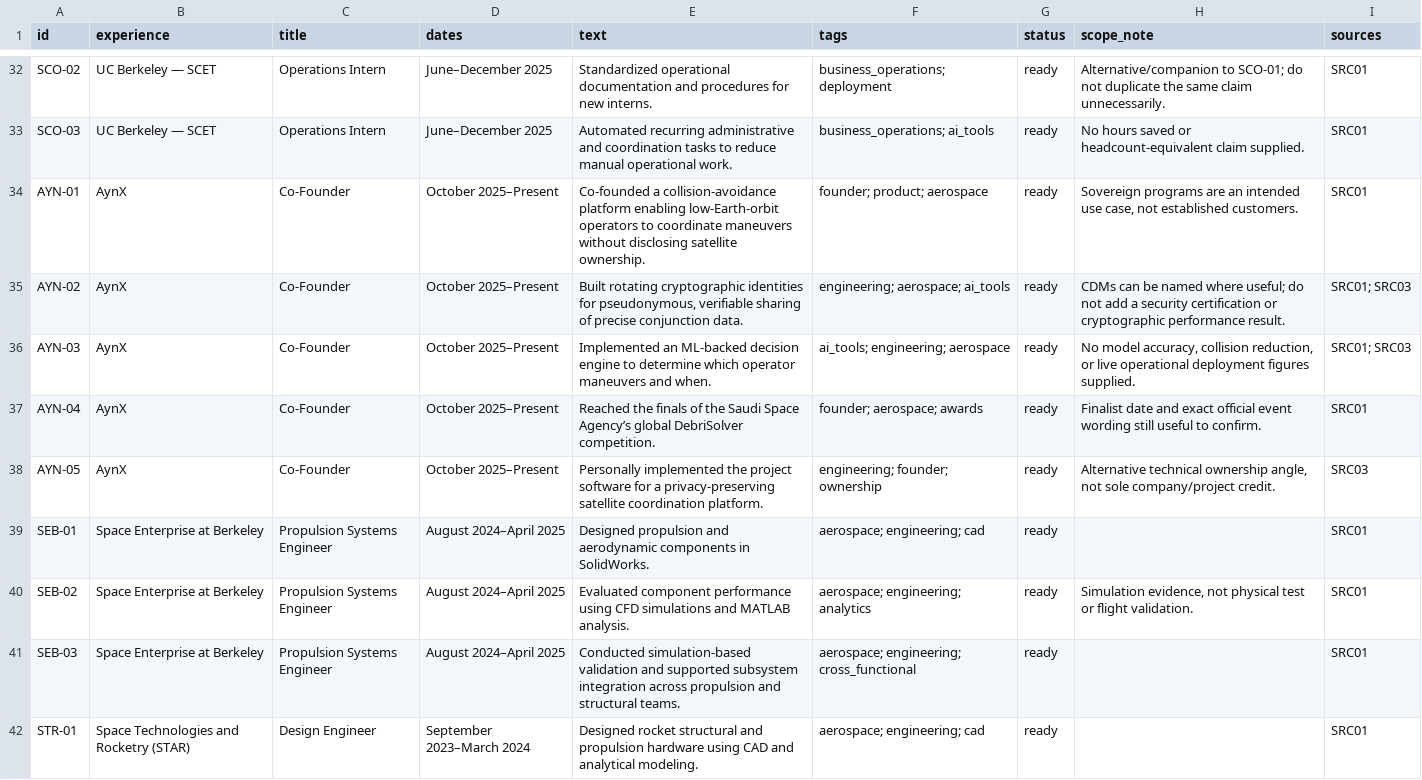
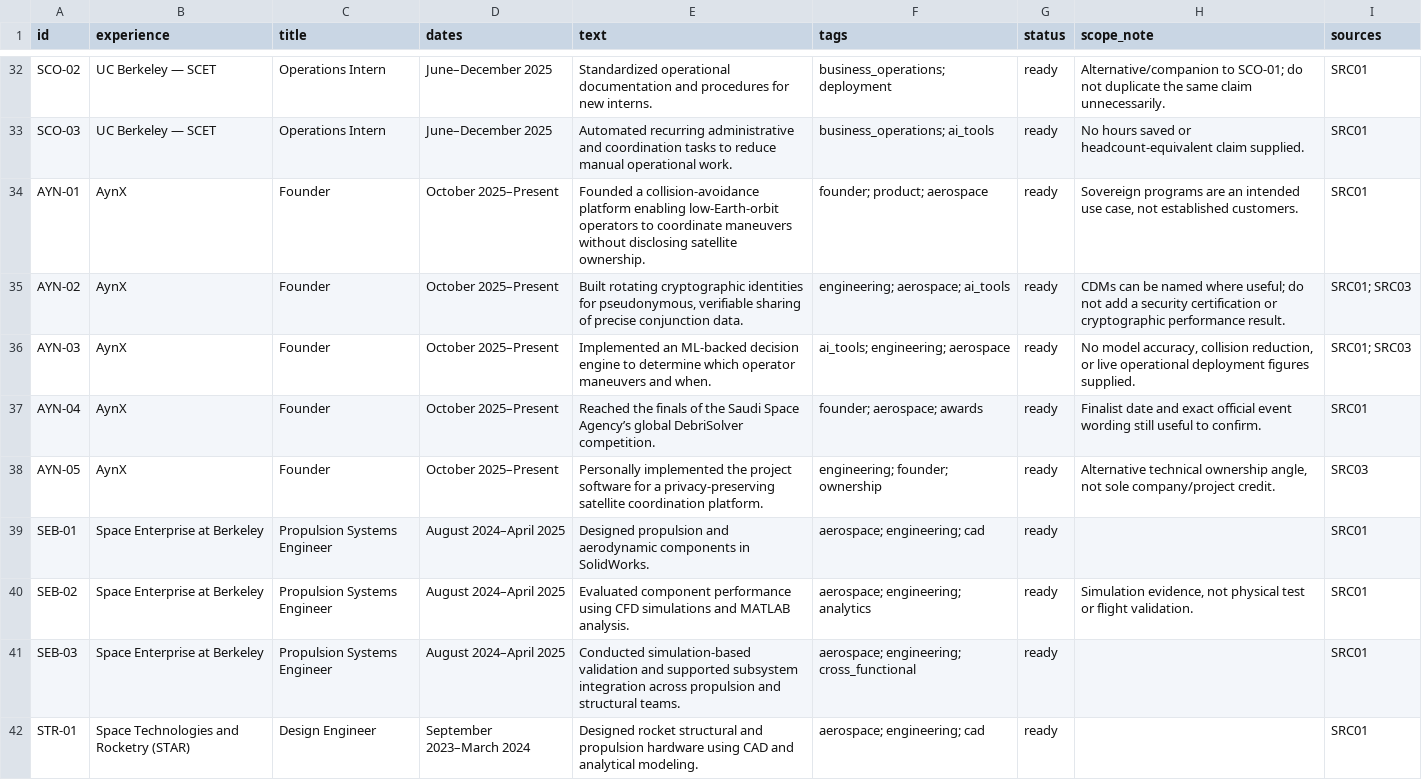
Before and after one commit to Moh-bukhari/Resume, a CSV file: bank/bullet-bank.csv, drawn as a sheet; only a part is shown, gaps mark what is left out.

Commit message:
Title update (3/3): AynX Co-Founder -> Founder in resume sources and drafts

```diff
--- a/bank/bullet-bank.csv
+++ b/bank/bullet-bank.csv
@@ -33,7 +33,7 @@ SCO-02,UC Berkeley — SCET,Operations Intern,June–December 2025,Standardized
 SCO-03,UC Berkeley — SCET,Operations Intern,June–December 2025,Automated recurring administrative and coordination tasks to reduce manual operational work.,business_operations; ai_tools,ready,No hours saved or headcount-equivalent claim supplied.,SRC01
-AYN-01,AynX,Co-Founder,October 2025–Present,Co-founded a collision-avoidance platform enabling low-Earth-orbit operators to coordinate maneuvers without disclosing satellite ownership.,founder; product; aerospace,ready,"Sovereign programs are an intended use case, not established customers.",SRC01
-AYN-02,AynX,Co-Founder,October 2025–Present,"Built rotating cryptographic identities for pseudonymous, verifiable sharing of precise conjunction data.",engineering; aerospace; ai_tools,ready,CDMs can be named where useful; do not add a security certification or cryptographic performance result.,SRC01; SRC03
-AYN-03,AynX,Co-Founder,October 2025–Present,Implemented an ML-backed decision engine to determine which operator maneuvers and when.,ai_tools; engineering; aerospace,ready,"No model accuracy, collision reduction, or live operational deployment figures supplied.",SRC01; SRC03
-AYN-04,AynX,Co-Founder,October 2025–Present,Reached the finals of the Saudi Space Agency’s global DebriSolver competition.,founder; aerospace; awards,ready,Finalist date and exact official event wording still useful to confirm.,SRC01
-AYN-05,AynX,Co-Founder,October 2025–Present,Personally implemented the project software for a privacy-preserving satellite coordination platform.,engineering; founder; ownership,ready,"Alternative technical ownership angle, not sole company/project credit.",SRC03
+AYN-01,AynX,Founder,October 2025–Present,Founded a collision-avoidance platform enabling low-Earth-orbit operators to coordinate maneuvers without disclosing satellite ownership.,founder; product; aerospace,ready,"Sovereign programs are an intended use case, not established customers.",SRC01
+AYN-02,AynX,Founder,October 2025–Present,"Built rotating cryptographic identities for pseudonymous, verifiable sharing of precise conjunction data.",engineering; aerospace; ai_tools,ready,CDMs can be named where useful; do not add a security certification or cryptographic performance result.,SRC01; SRC03
+AYN-03,AynX,Founder,October 2025–Present,Implemented an ML-backed decision engine to determine which operator maneuvers and when.,ai_tools; engineering; aerospace,ready,"No model accuracy, collision reduction, or live operational deployment figures supplied.",SRC01; SRC03
+AYN-04,AynX,Founder,October 2025–Present,Reached the finals of the Saudi Space Agency’s global DebriSolver competition.,founder; aerospace; awards,ready,Finalist date and exact official event wording still useful to confirm.,SRC01
+AYN-05,AynX,Founder,October 2025–Present,Personally implemented the project software for a privacy-preserving satellite coordination platform.,engineering; founder; ownership,ready,"Alternative technical ownership angle, not sole company/project credit.",SRC03
 SEB-01,Space Enterprise at Berkeley,Propulsion Systems Engineer,August 2024–April 2025,Designed propulsion and aerodynamic components in SolidWorks.,aerospace; engineering; cad,ready,,SRC01
```
Also changed, not shown: 6 other files.
